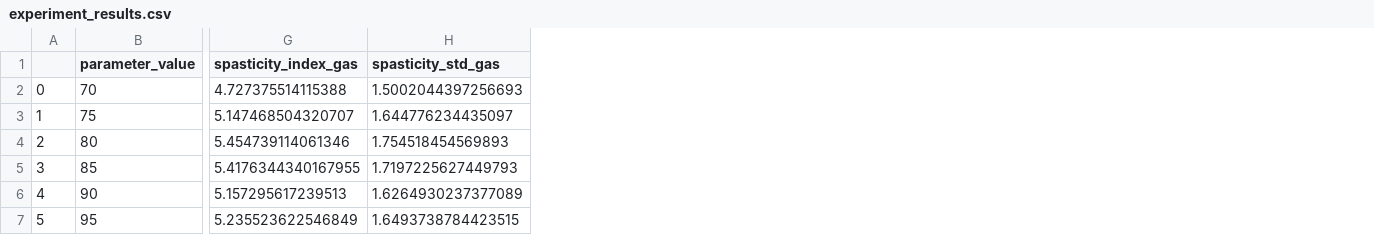
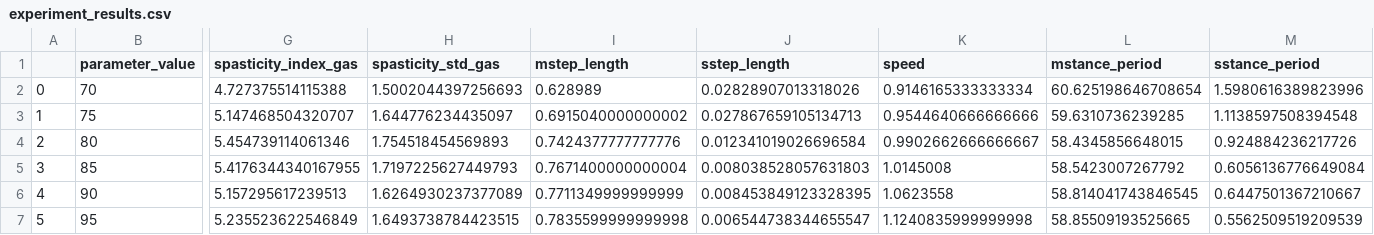
Before and after one commit to AliceBrue/pathological_gait, a CSV file: altered_models/results/1D/biomechanical/max_isometric_force/report/experiment_results.csv, drawn as a sheet; only a part is shown, gaps mark what is left out; the diff names each change by its address in the sheet, - before the commit and + after, or states it on an @@ line.

```diff
--- a/altered_models/results/1D/biomechanical/max_isometric_force/report/experiment_results.csv
+++ b/altered_models/results/1D/biomechanical/max_isometric_force/report/experiment_results.csv
+column I (mstep_length), rows 2-7: 0.628989 | 0.6915040000000002 | 0.7424377777777776 | 0.7671400000000004 | 0.7711349999999999 | 0.7835599999999998
+column J (sstep_length), rows 2-7: 0.02828907013318026 | 0.027867659105134713 | 0.012341019026696584 | 0.008038528057631803 | 0.008453849123328395 | 0.006544738344655547
+column K (speed), rows 2-7: 0.9146165333333334 | 0.9544640666666666 | 0.9902662666666667 | 1.0145008 | 1.0623558 | 1.1240835999999998
+column L (mstance_period), rows 2-7: 60.625198646708654 | 59.6310736239285 | 58.4345856648015 | 58.5423007267792 | 58.814041743846545 | 58.85509193525665
+column M (sstance_period), rows 2-7: 1.5980616389823996 | 1.1138597508394548 | 0.924884236217726 | 0.6056136776649084 | 0.6447501367210667 | 0.5562509519209539
```
Also changed, not shown: altered_models/results/1D/stance/stance_KS/report/experiment_results.csv, altered_models/results/2D/stance_KF_stance_KL/report/experiment_results.csv, 43 other files.
